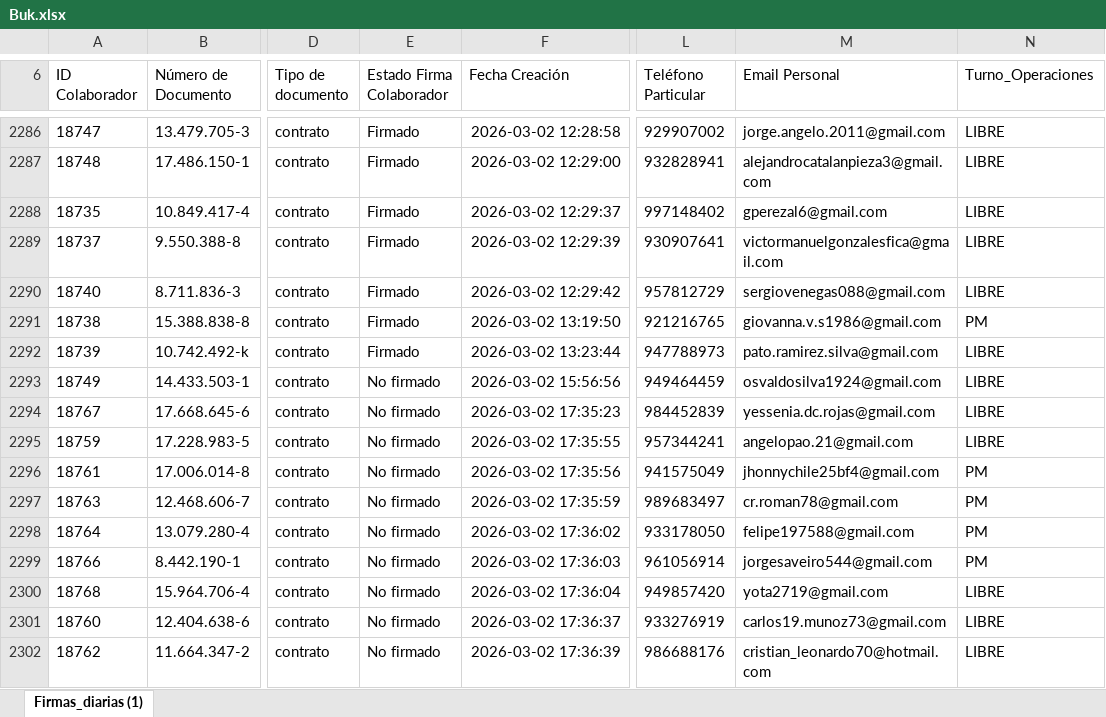
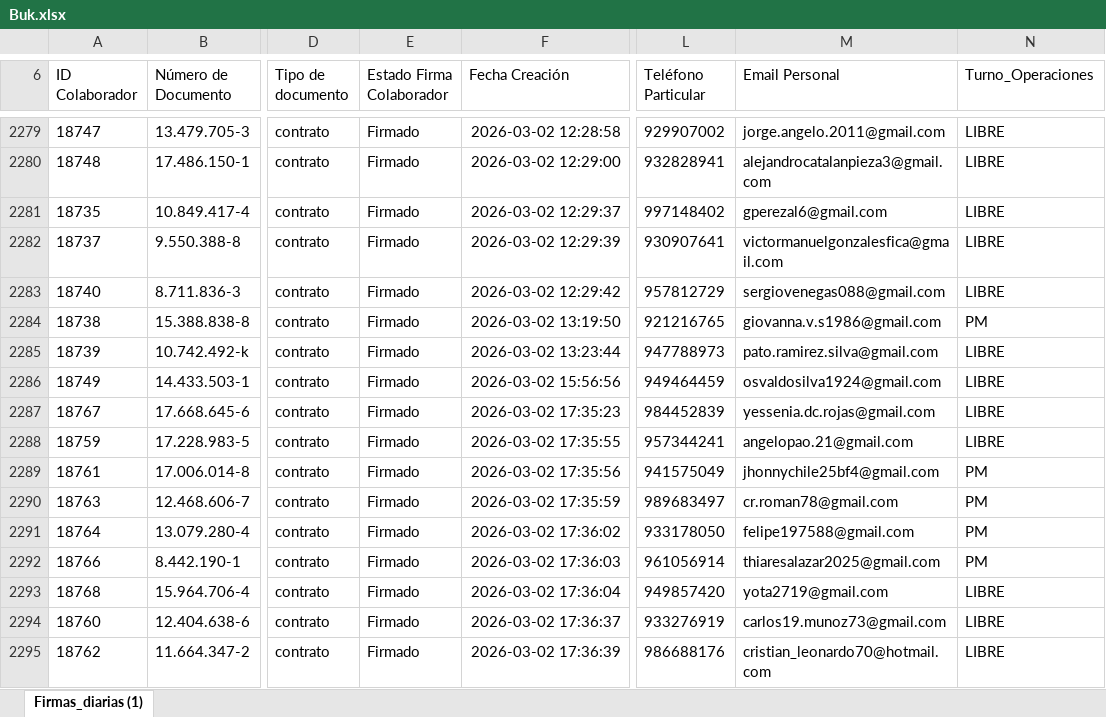
Before and after one commit to JIGNACIOVV/reporte-dotacion, an Excel workbook: Buk.xlsx, sheet Firmas_diarias (1), drawn as a sheet; only a part is shown, gaps mark what is left out; values as stored, in another font and other column widths than the file's, no borders; addresses are those after the commit; the diff covers the shown part only; the diff names each change by its address in the sheet, - before the commit and + after, or states it on an @@ line.

Commit message:
Add files via upload

```diff
--- a/Buk.xlsx (sheet Firmas_diarias (1))
+++ b/Buk.xlsx (sheet Firmas_diarias (1))
-E2286:E2295 (Estado Firma Colaborador): No firmado
+E2286:E2295 (Estado Firma Colaborador): Firmado
-M2292 (Email Personal): jorgesaveiro544@gmail.com
+M2292 (Email Personal): thiaresalazar2025@gmail.com
```
Also changed, not shown: 8 added rows, 7 removed rows and 7 edited cells elsewhere in this sheet.
